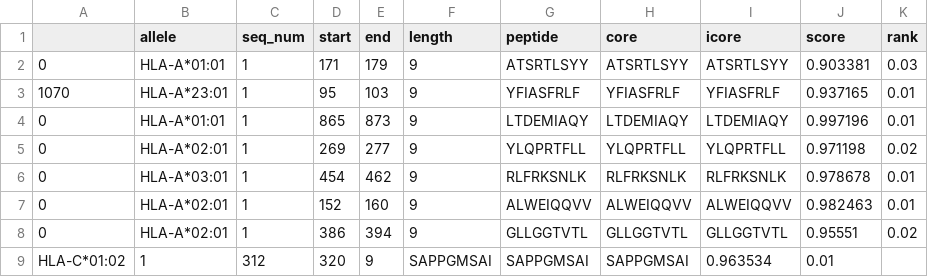
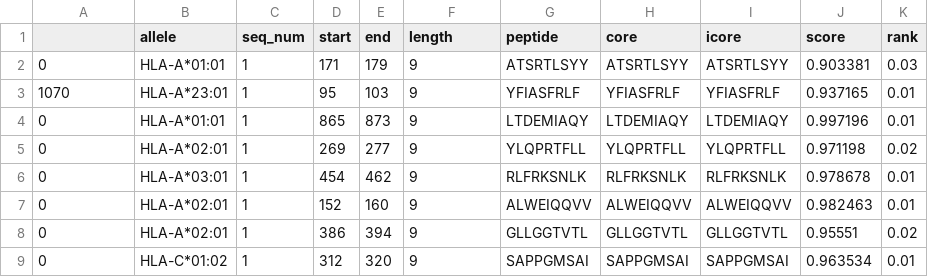
Before and after one commit to nildanil/Final_BioBootCamp, a CSV file: epitope_list.csv, drawn as a sheet.

Commit message:
Update epitope_list.csv

```diff
--- a/epitope_list.csv
+++ b/epitope_list.csv
@@ -8,2 +8,2 @@
 0,HLA-A*02:01,1,386,394,9,GLLGGTVTL,GLLGGTVTL,GLLGGTVTL,0.95551,0.02
-HLA-C*01:02,1,312,320,9,SAPPGMSAI,SAPPGMSAI,SAPPGMSAI,0.963534,0.01
+0,HLA-C*01:02,1,312,320,9,SAPPGMSAI,SAPPGMSAI,SAPPGMSAI,0.963534,0.01
```
